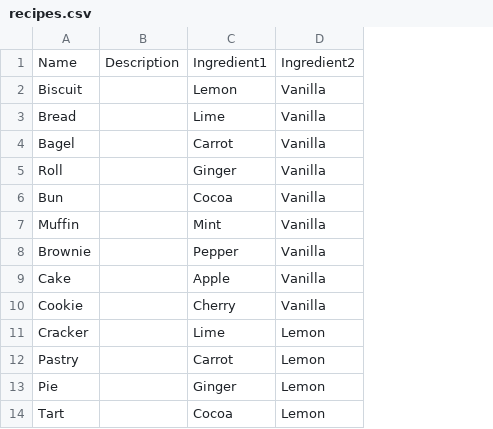
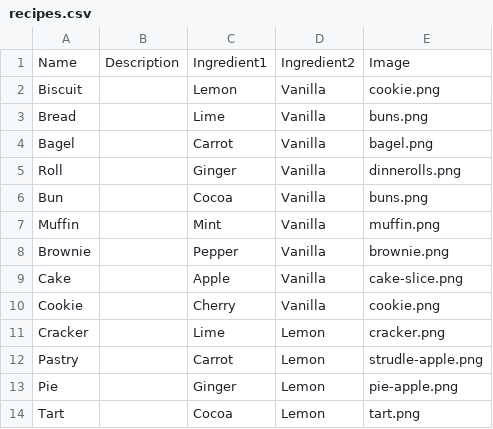
Before and after one commit to steelcrategames/bakingadventure, a CSV file: data/recipes.csv, drawn as a sheet; only a part is shown; the diff names each change by its address in the sheet, - before the commit and + after, or states it on an @@ line.

Commit message:
Added baked good image, not hooked up yet.

```diff
--- a/data/recipes.csv
+++ b/data/recipes.csv
+column E, rows 1-14: Image | cookie.png | buns.png | bagel.png | dinnerolls.png | buns.png | muffin.png | brownie.png | cake-slice.png | cookie.png | cracker.png | strudle-apple.png | pie-apple.png | tart.png
```
Also changed, not shown: 32 other files.
